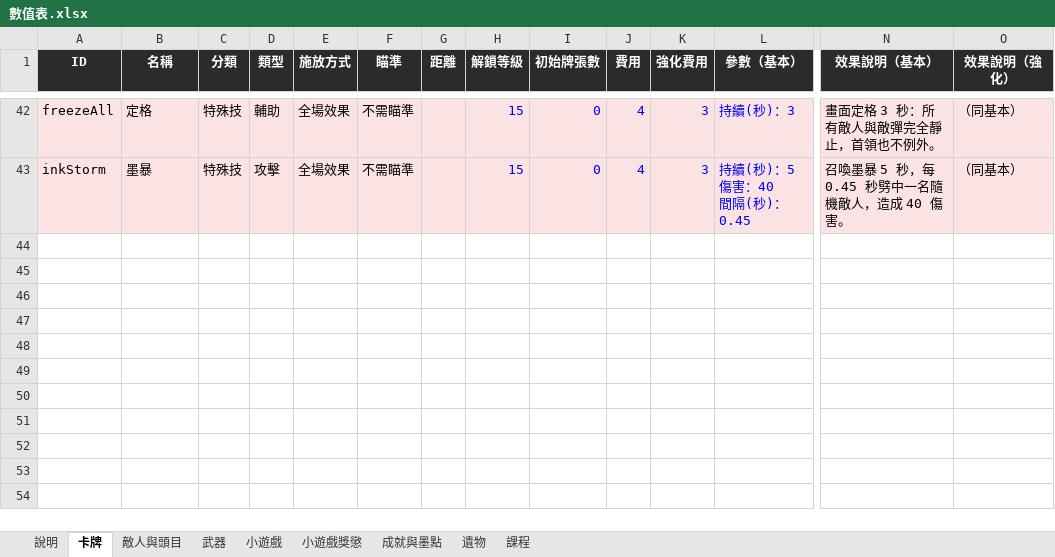
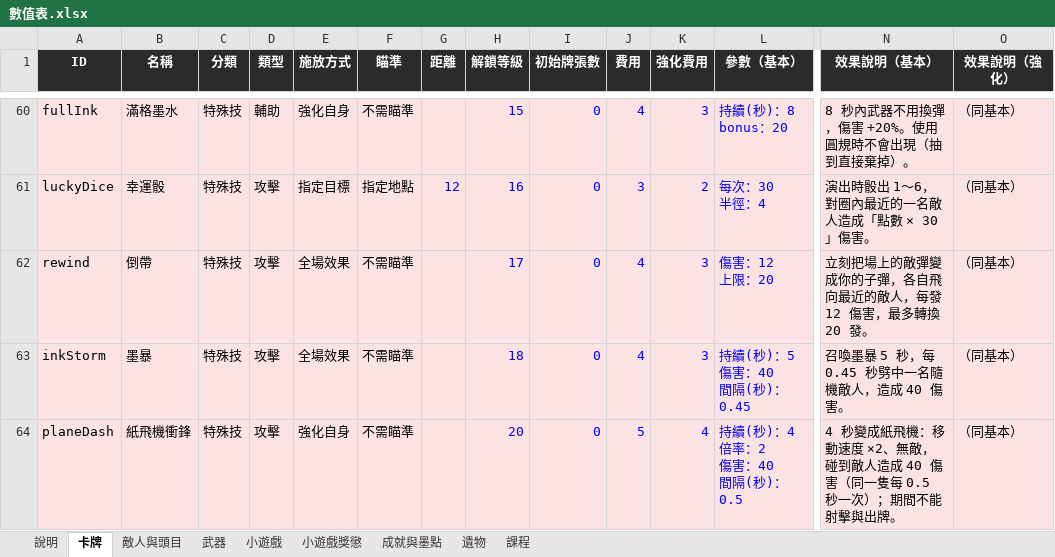
Before and after one commit to archie-30/INKRAGE, an Excel workbook: 數值表.xlsx, sheet 卡牌, drawn as a sheet; only a part is shown, gaps mark what is left out; values as stored, in another font and other column widths than the file's, no borders; charts and pictures not drawn; addresses are those after the commit; rows hold the shown columns only; ↵ is a line break in a cell; the diff covers the shown part only; the diff names each change by its address in the sheet, - before the commit and + after, or states it on an @@ line.

```diff
--- a/數值表.xlsx (sheet 卡牌)
+++ b/數值表.xlsx (sheet 卡牌)
-A60 (ID): freezeAll
+A60 (ID): fullInk
-B60 (名稱): 定格
+B60 (名稱): 滿格墨水
-E60 (施放方式): 全場效果
+E60 (施放方式): 強化自身
-L60 (參數（基本）): 持續(秒)：3
+L60 (參數（基本）): 持續(秒)：8 ↵ bonus：20
-N60 (效果說明（基本）): 畫面定格 3 秒：所有敵人與敵彈完全靜止，首領也不例外。
+N60 (效果說明（基本）): 8 秒內武器不用換彈，傷害 +20%。使用圓規時不會出現（抽到直接棄掉）。
+row 61: luckyDice | 幸運骰 | 特殊技 | 攻擊 | 指定目標 | 指定地點 | 12 | 16 | 0 | 3 | 2 | 每次：30 ↵ 半徑：4 | 演出時骰出 1～6，對圈內最近的一名敵人造成「點數 × 30」傷害。 | （同基本）
+row 62: rewind | 倒帶 | 特殊技 | 攻擊 | 全場效果 | 不需瞄準 |  | 17 | 0 | 4 | 3 | 傷害：12 ↵ 上限：20 | 立刻把場上的敵彈變成你的子彈，各自飛向最近的敵人，每發 12 傷害，最多轉換 20 發。 | （同基本）
-H63 (解鎖等級): 15
+H63 (解鎖等級): 18
+row 64: planeDash | 紙飛機衝鋒 | 特殊技 | 攻擊 | 強化自身 | 不需瞄準 |  | 20 | 0 | 5 | 4 | 持續(秒)：4 ↵ 倍率：2 ↵ 傷害：40 ↵ 間隔(秒)：0.5 | 4 秒變成紙飛機：移動速度 ×2、無敵，碰到敵人造成 40 傷害（同一隻每 0.5 秒一次）；期間不能射擊與出牌。 | （同基本）
```
Also changed, not shown: 31 added rows, 13 removed rows and 29 edited cells elsewhere in this sheet, sheet 成就與墨點, 23 other files.
